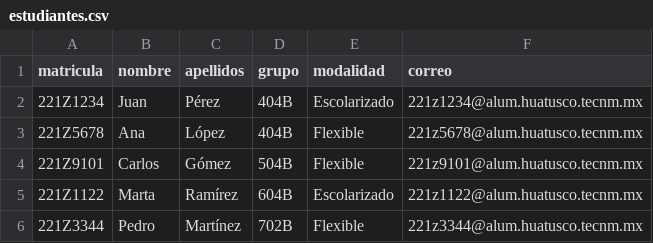
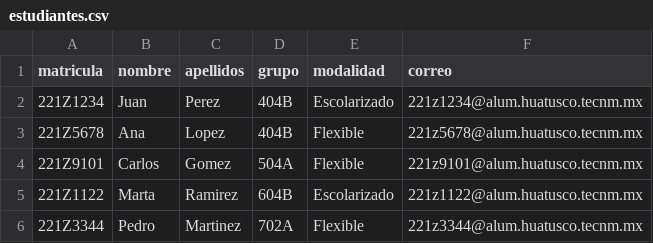
Before and after one commit to EnriqueHM31/ITSH, a CSV file: estudiantes.csv, drawn as a sheet.

```diff
--- a/estudiantes.csv
+++ b/estudiantes.csv
@@ -1,6 +1,6 @@
 matricula,nombre,apellidos,grupo,modalidad,correo
-221Z1234,Juan,Pérez,404B,Escolarizado,221z1234@alum.huatusco.tecnm.mx
-221Z5678,Ana,López,404B,Flexible,221z5678@alum.huatusco.tecnm.mx
-221Z9101,Carlos,Gómez,504B,Flexible,221z9101@alum.huatusco.tecnm.mx
-221Z1122,Marta,Ramírez,604B,Escolarizado,221z1122@alum.huatusco.tecnm.mx
-221Z3344,Pedro,Martínez,702B,Flexible,221z3344@alum.huatusco.tecnm.mx
+221Z1234,Juan,Perez,404B,Escolarizado,221z1234@alum.huatusco.tecnm.mx
+221Z5678,Ana,Lopez,404B,Flexible,221z5678@alum.huatusco.tecnm.mx
+221Z9101,Carlos,Gomez,504A,Flexible,221z9101@alum.huatusco.tecnm.mx
+221Z1122,Marta,Ramirez,604B,Escolarizado,221z1122@alum.huatusco.tecnm.mx
+221Z3344,Pedro,Martinez,702A,Flexible,221z3344@alum.huatusco.tecnm.mx
```
Also changed, not shown: usuarios.csv, 15 other files.
